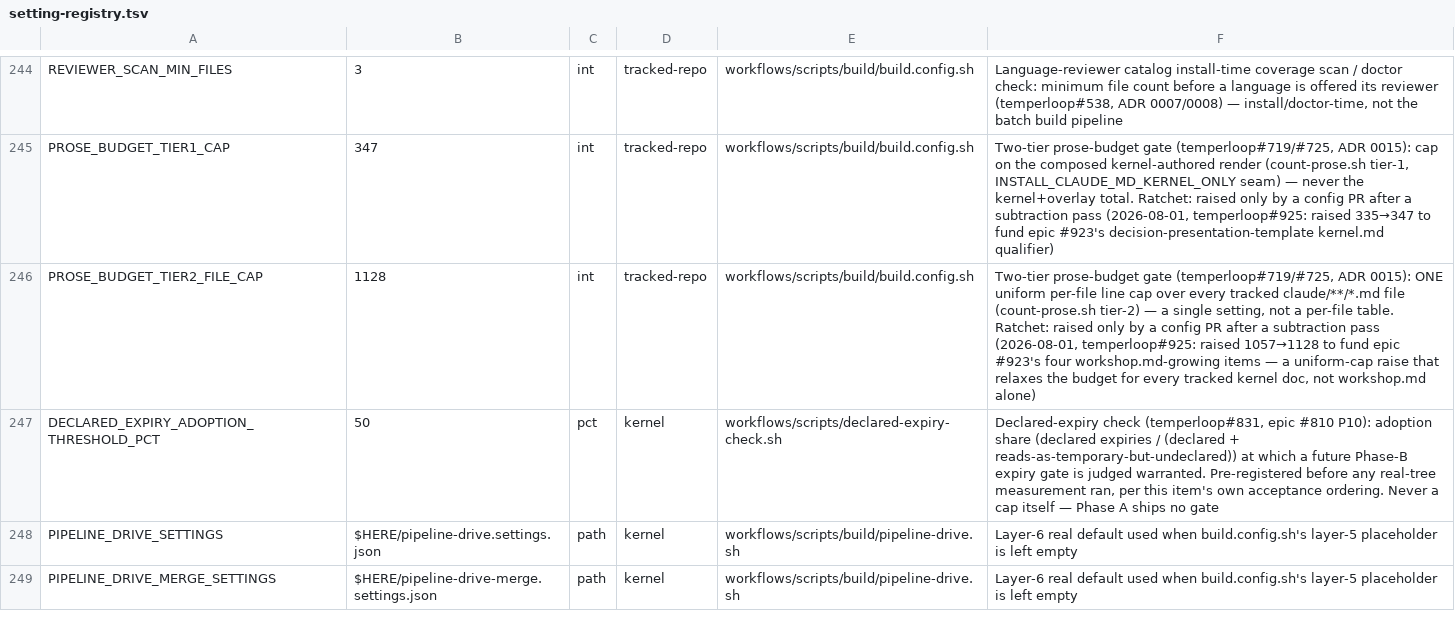
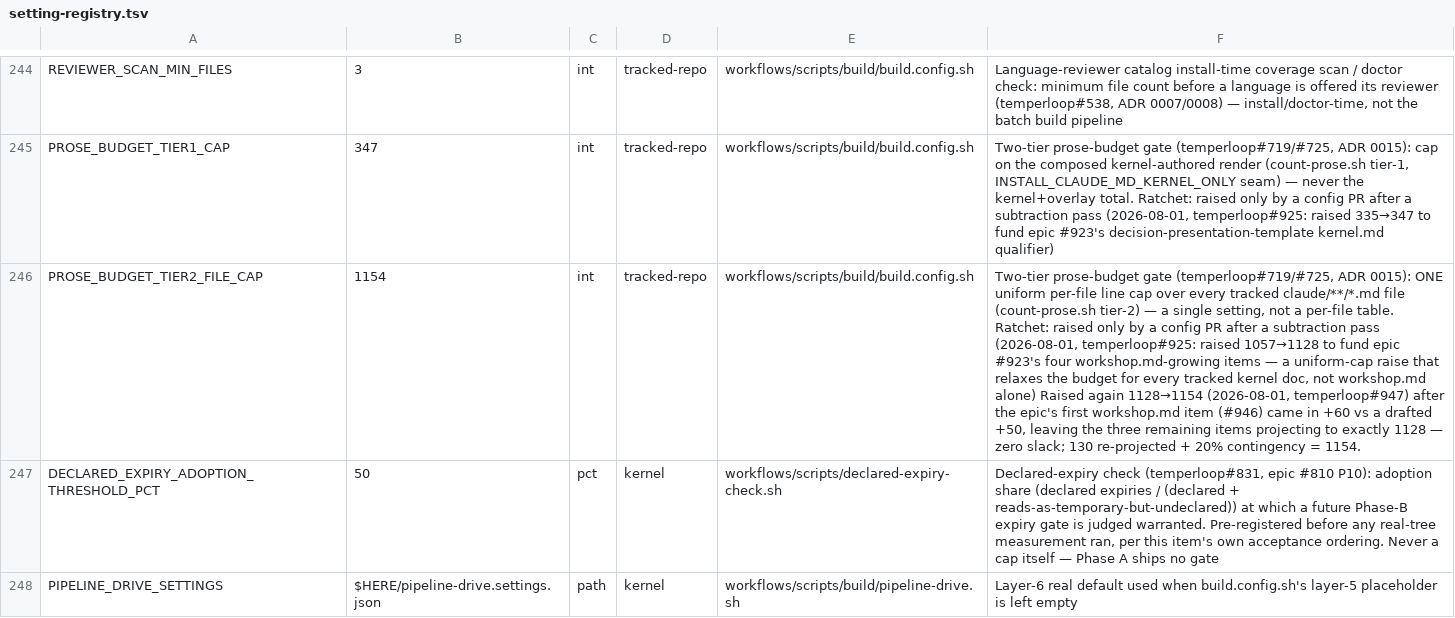
Before and after one commit to Towheads/temperloop, a TSV file: workflows/scripts/config/setting-registry.tsv, drawn as a sheet; only a part is shown, gaps mark what is left out; the shorter side is filled out with more unchanged rows; the diff names each change by its address in the sheet, - before the commit and + after, or states it on an @@ line.

```diff
--- a/workflows/scripts/config/setting-registry.tsv
+++ b/workflows/scripts/config/setting-registry.tsv
-B246: 1128
+B246: 1154
-F246: …workshop.md alone)
+F246: …workshop.md alone) Raised again 1128→1154 (2026-08-01, temperloop#947) after the epic's first workshop.md item (#946) came in +60 vs a drafted +50, leaving the three remaining items projecting to exactly 1128 — zero slack; 130 re-projected + 20% contingency = 1154.
```
Also changed, not shown: 1 other file.
